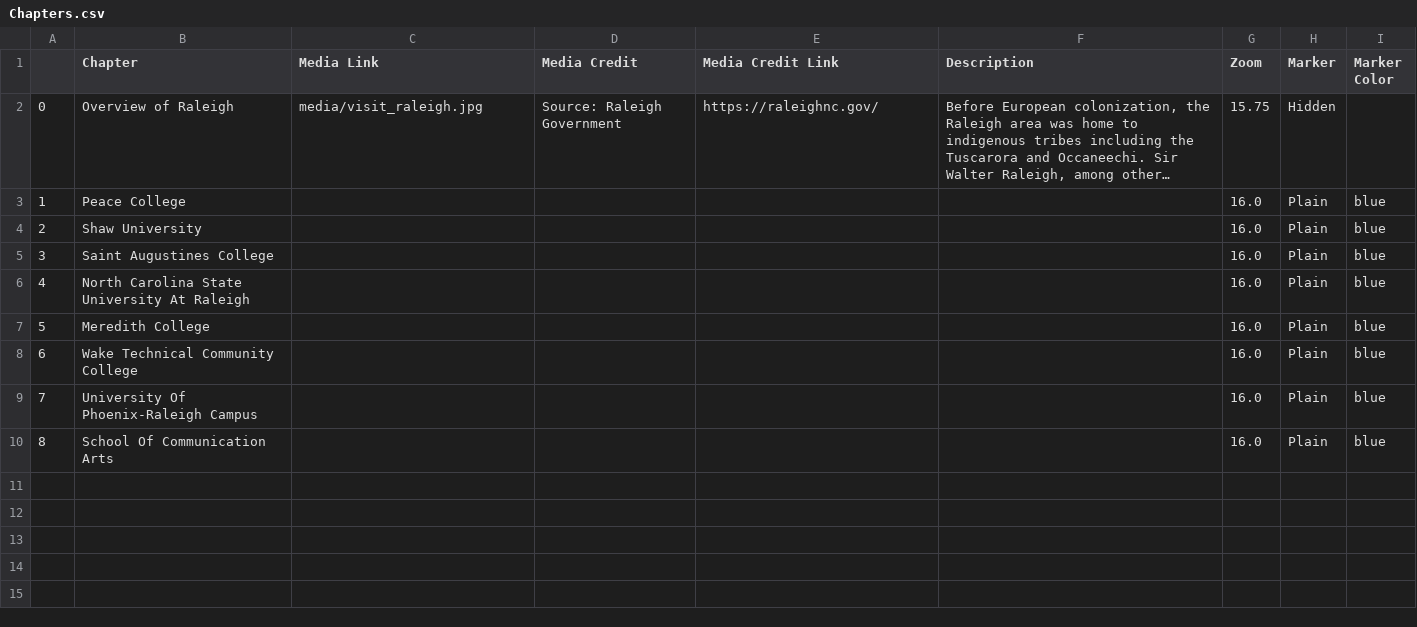
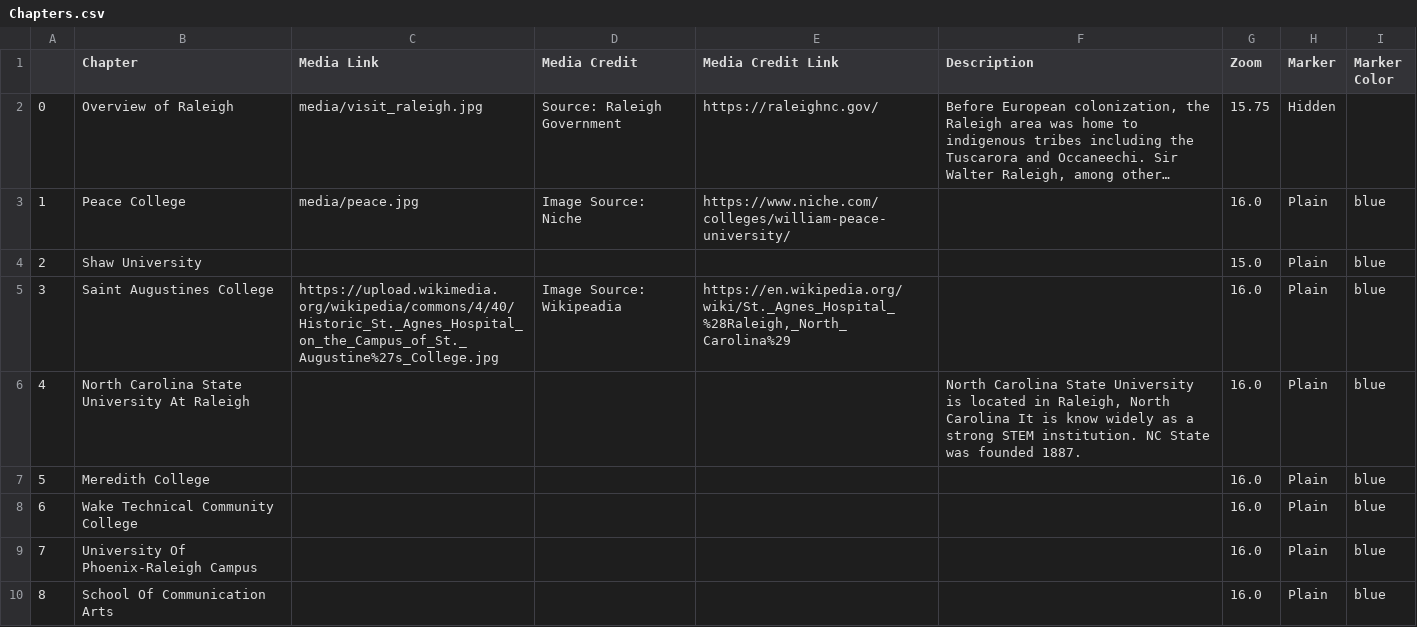
Before and after one commit to madisenwinters/week_12_storymap, a CSV file: csv/Chapters.csv, drawn as a sheet; only a part is shown; long unchanged cells end in …; the diff names each change by its address in the sheet, - before the commit and + after, or states it on an @@ line.

```diff
--- a/csv/Chapters.csv
+++ b/csv/Chapters.csv
-C3 (Media Link): (empty)
+C3 (Media Link): media/peace.jpg
-D3 (Media Credit): (empty)
+D3 (Media Credit): Image Source: Niche
-E3 (Media Credit Link): (empty)
+E3 (Media Credit Link): https://www.niche.com/colleges/william-peace-university/
-G4 (Zoom): 16.0
+G4 (Zoom): 15.0
-C5 (Media Link): (empty)
+C5 (Media Link): https://upload.wikimedia.org/wikipedia/commons/4/40/Historic_St._Agnes_Hospital_on_the_Campus_of_St._Augustine%27s_College.jpg
-D5 (Media Credit): (empty)
+D5 (Media Credit): Image Source: Wikipeadia
-E5 (Media Credit Link): (empty)
+E5 (Media Credit Link): https://en.wikipedia.org/wiki/St._Agnes_Hospital_%28Raleigh,_North_Carolina%29
-F6 (Description): (empty)
+F6 (Description): North Carolina State University is located in Raleigh, North Carolina It is know widely as a strong STEM institution. NC State was founded 1887.
```
Also changed, not shown: 1 other file.
